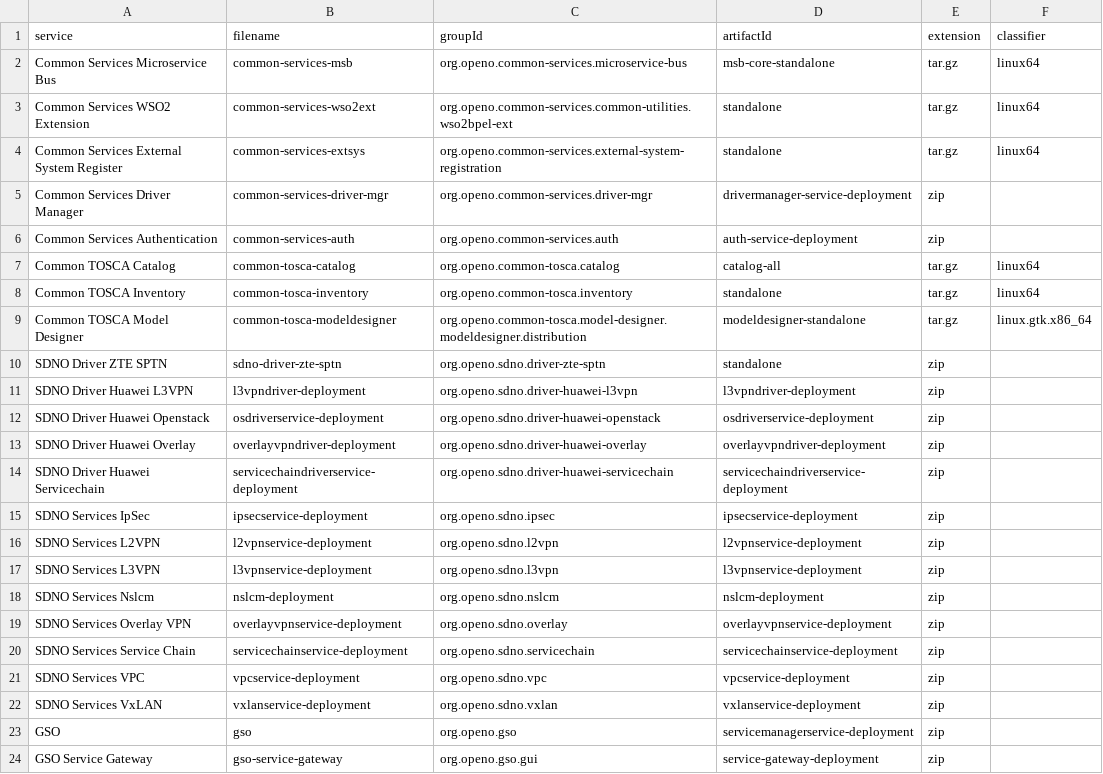
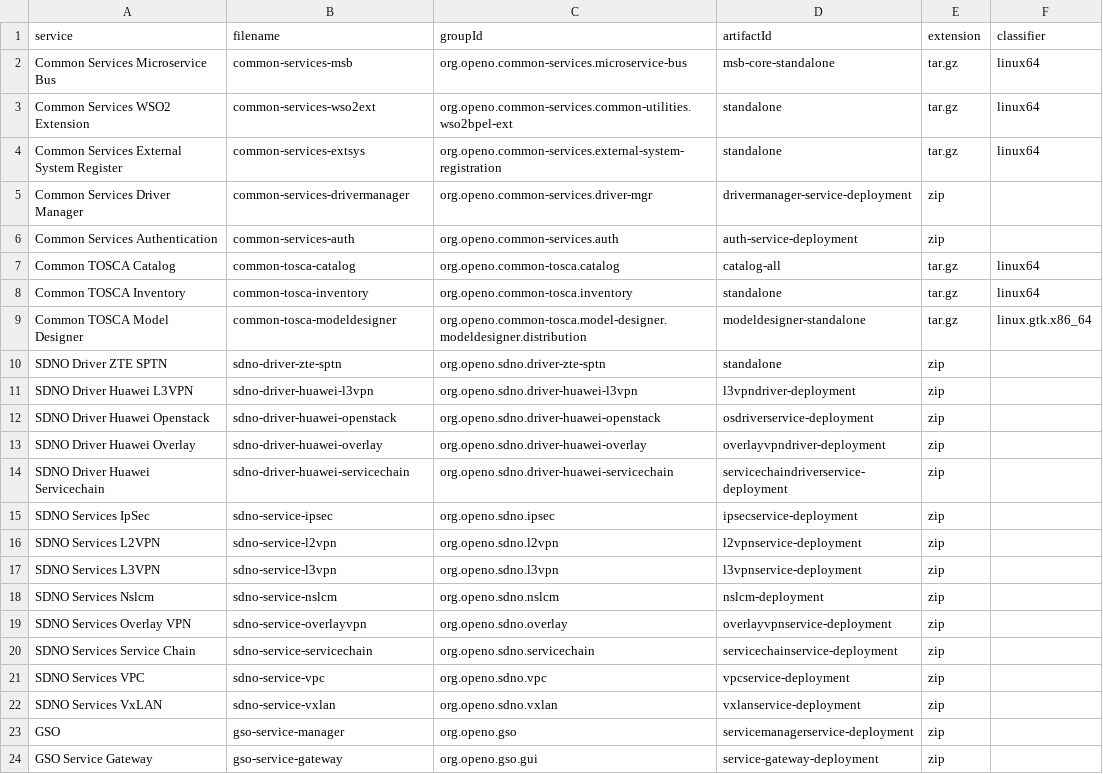
Before and after one commit to open-o/integration, a CSV file: autorelease/binaries.csv, drawn as a sheet.

Commit message:
Add distribution pom for packaging final release tarball
Change-Id: I5bd2e7fe70d9989c2482d984d79ddce3ca075533
Issue-id: INT-9
Signed-off-by: Gary Wu <gary.i.wu@huawei.com>

```diff
--- a/autorelease/binaries.csv
+++ b/autorelease/binaries.csv
@@ -4,3 +4,3 @@ Common Services WSO2 Extension,common-services-wso2ext,org.openo.common-services
 Common Services External System Register,common-services-extsys,org.openo.common-services.external-system-registration,standalone,tar.gz,linux64
-Common Services Driver Manager,common-services-driver-mgr,org.openo.common-services.driver-mgr,drivermanager-service-deployment,zip,
+Common Services Driver Manager,common-services-drivermanager,org.openo.common-services.driver-mgr,drivermanager-service-deployment,zip,
 Common Services Authentication,common-services-auth,org.openo.common-services.auth,auth-service-deployment,zip,
@@ -10,15 +10,15 @@ Common TOSCA Model Designer,common-tosca-modeldesigner,org.openo.common-tosca.mo
 SDNO Driver ZTE SPTN,sdno-driver-zte-sptn,org.openo.sdno.driver-zte-sptn,standalone,zip,
-SDNO Driver Huawei L3VPN,l3vpndriver-deployment,org.openo.sdno.driver-huawei-l3vpn,l3vpndriver-deployment,zip,
-SDNO Driver Huawei Openstack,osdriverservice-deployment,org.openo.sdno.driver-huawei-openstack,osdriverservice-deployment,zip,
-SDNO Driver Huawei Overlay,overlayvpndriver-deployment,org.openo.sdno.driver-huawei-overlay,overlayvpndriver-deployment,zip,
-SDNO Driver Huawei Servicechain,servicechaindriverservice-deployment,org.openo.sdno.driver-huawei-servicechain,servicechaindriverservice-deployment,zip,
-SDNO Services IpSec,ipsecservice-deployment,org.openo.sdno.ipsec,ipsecservice-deployment,zip,
-SDNO Services L2VPN,l2vpnservice-deployment,org.openo.sdno.l2vpn,l2vpnservice-deployment,zip,
-SDNO Services L3VPN,l3vpnservice-deployment,org.openo.sdno.l3vpn,l3vpnservice-deployment,zip,
-SDNO Services Nslcm,nslcm-deployment,org.openo.sdno.nslcm,nslcm-deployment,zip,
-SDNO Services Overlay VPN,overlayvpnservice-deployment,org.openo.sdno.overlay,overlayvpnservice-deployment,zip,
-SDNO Services Service Chain,servicechainservice-deployment,org.openo.sdno.servicechain,servicechainservice-deployment,zip,
-SDNO Services VPC,vpcservice-deployment,org.openo.sdno.vpc,vpcservice-deployment,zip,
-SDNO Services VxLAN,vxlanservice-deployment,org.openo.sdno.vxlan,vxlanservice-deployment,zip,
-GSO,gso,org.openo.gso,servicemanagerservice-deployment,zip,
+SDNO Driver Huawei L3VPN,sdno-driver-huawei-l3vpn,org.openo.sdno.driver-huawei-l3vpn,l3vpndriver-deployment,zip,
+SDNO Driver Huawei Openstack,sdno-driver-huawei-openstack,org.openo.sdno.driver-huawei-openstack,osdriverservice-deployment,zip,
+SDNO Driver Huawei Overlay,sdno-driver-huawei-overlay,org.openo.sdno.driver-huawei-overlay,overlayvpndriver-deployment,zip,
+SDNO Driver Huawei Servicechain,sdno-driver-huawei-servicechain,org.openo.sdno.driver-huawei-servicechain,servicechaindriverservice-deployment,zip,
+SDNO Services IpSec,sdno-service-ipsec,org.openo.sdno.ipsec,ipsecservice-deployment,zip,
+SDNO Services L2VPN,sdno-service-l2vpn,org.openo.sdno.l2vpn,l2vpnservice-deployment,zip,
+SDNO Services L3VPN,sdno-service-l3vpn,org.openo.sdno.l3vpn,l3vpnservice-deployment,zip,
+SDNO Services Nslcm,sdno-service-nslcm,org.openo.sdno.nslcm,nslcm-deployment,zip,
+SDNO Services Overlay VPN,sdno-service-overlayvpn,org.openo.sdno.overlay,overlayvpnservice-deployment,zip,
+SDNO Services Service Chain,sdno-service-servicechain,org.openo.sdno.servicechain,servicechainservice-deployment,zip,
+SDNO Services VPC,sdno-service-vpc,org.openo.sdno.vpc,vpcservice-deployment,zip,
+SDNO Services VxLAN,sdno-service-vxlan,org.openo.sdno.vxlan,vxlanservice-deployment,zip,
+GSO,gso-service-manager,org.openo.gso,servicemanagerservice-deployment,zip,
 GSO Service Gateway,gso-service-gateway,org.openo.gso.gui,service-gateway-deployment,zip,
```
Also changed, not shown: 7 other files.
